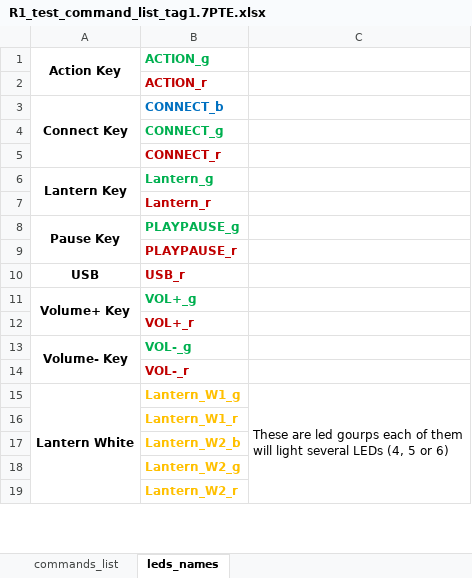
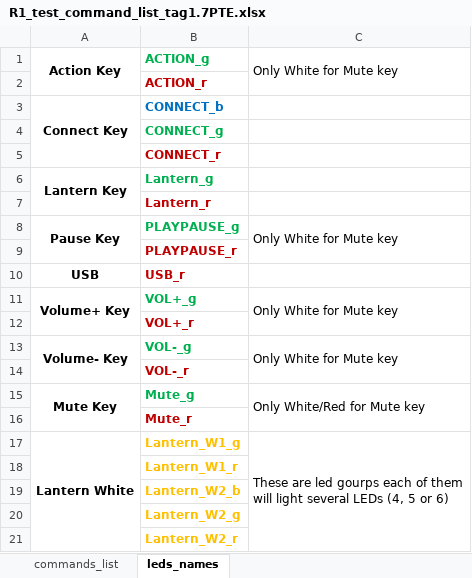
Before and after one commit to tymphany/factory-test, an Excel workbook: R1_test_command_list_tag1.7PTE.xlsx, sheet leds_names, drawn as a sheet; only a part is shown; values as stored, in another font and other column widths than the file's, no borders; the diff names each change by its address in the sheet, - before the commit and + after, or states it on an @@ line.

Commit message:
Add mute key to R1_test_command_list_tag1.7PTE.xlsx

```diff
--- a/R1_test_command_list_tag1.7PTE.xlsx (sheet leds_names)
+++ b/R1_test_command_list_tag1.7PTE.xlsx (sheet leds_names)
-C1: (empty)
+C1: Only White for Mute key
+C1:C2 merged
-C8: (empty)
+C8: Only White for Mute key
+C8:C9 merged
-C11: (empty)
+C11: Only White for Mute key
+C11:C12 merged
-C13: (empty)
+C13: Only White for Mute key
+C13:C14 merged
+row 15: Mute Key | Mute_g | Only White/Red for Mute key
+row 16:  | Mute_r
```
